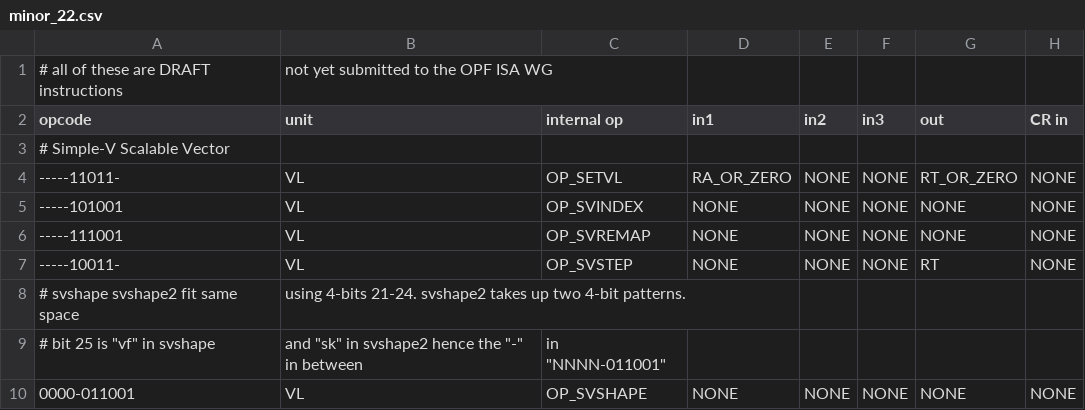
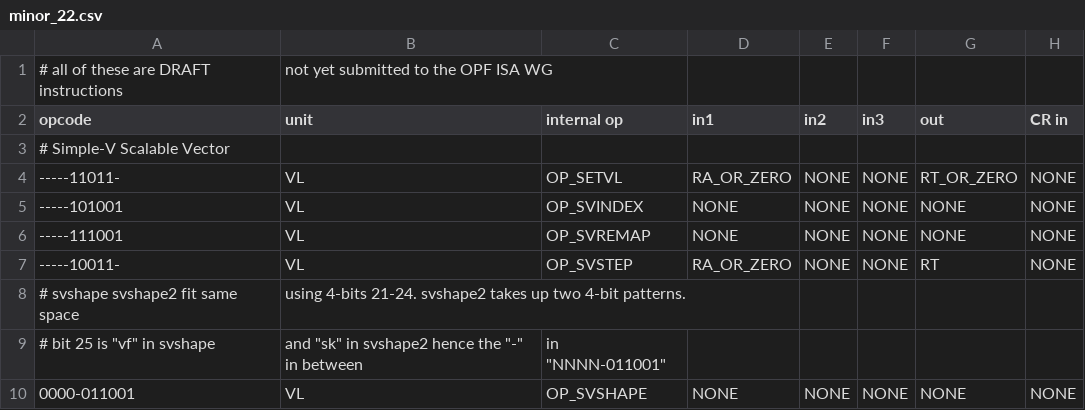
Before and after one commit to Libre-SOC-mirrors/openpower-isa, a CSV file: openpower/isatables/minor_22.csv, drawn as a sheet; only a part is shown; the diff names each change by its address in the sheet, - before the commit and + after, or states it on an @@ line.

```diff
--- a/openpower/isatables/minor_22.csv
+++ b/openpower/isatables/minor_22.csv
-D7 (in1): NONE
+D7 (in1): RA_OR_ZERO
```
Also changed, not shown: 12 other files.
